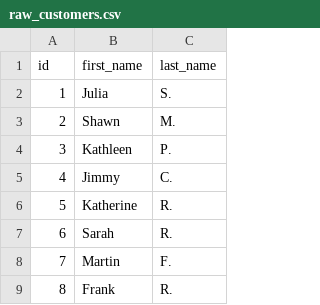
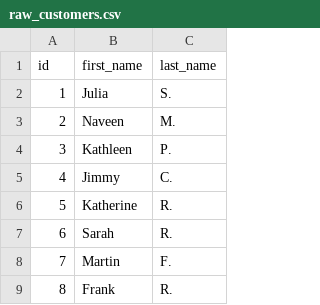
Before and after one commit to dbt-labs/jaffle_shop-dev, a CSV file: data/raw_customers.csv, drawn as a sheet; only a part is shown.

Commit message:
small change

```diff
--- a/data/raw_customers.csv
+++ b/data/raw_customers.csv
@@ -2,3 +2,3 @@ id,first_name,last_name
 1,Julia,S.
-2,Shawn,M.
+2,Naveen,M.
 3,Kathleen,P.
```
